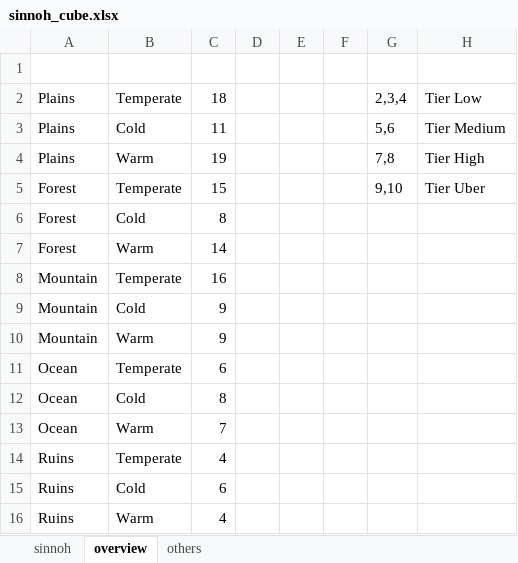
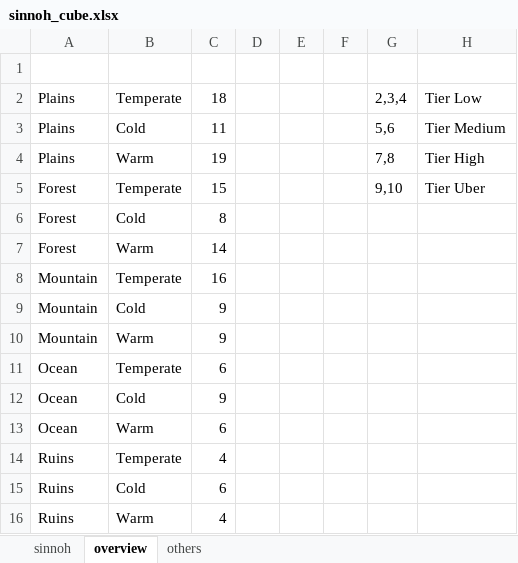
Before and after one commit to Levatius/pokemon-legends, an Excel workbook: sinnoh_cube.xlsx, sheet overview, drawn as a sheet; values as stored, in another font and other column widths than the file's, no borders; conditional formats not drawn; the diff names each change by its address in the sheet, - before the commit and + after, or states it on an @@ line.

```diff
--- a/sinnoh_cube.xlsx (sheet overview)
+++ b/sinnoh_cube.xlsx (sheet overview)
-C12: 8
+C12: 9
-C13: 7
+C13: 6
```
Also changed, not shown: sheet sinnoh, 10 other files.
